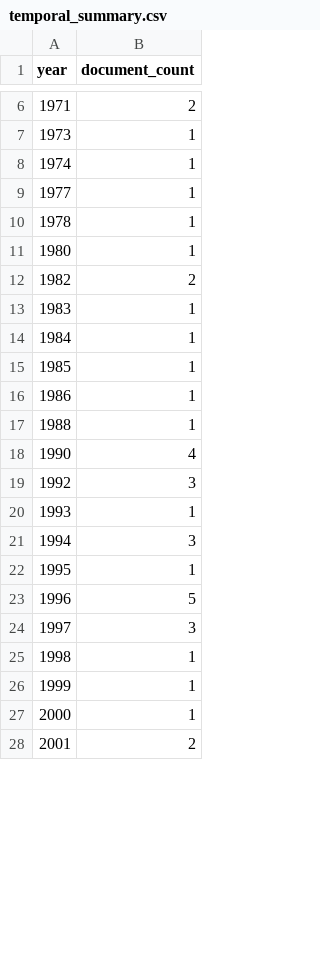
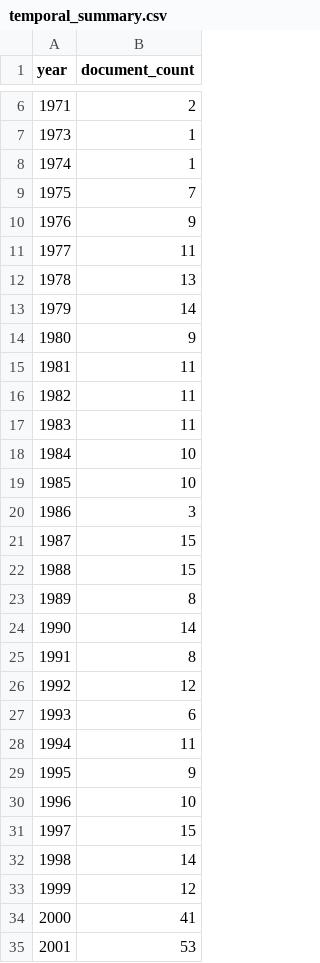
Before and after one commit to Abhiram-k1/OneHealth-Nexus, a CSV file: analysis/temporal_summary.csv, drawn as a sheet; only a part is shown, gaps mark what is left out; the diff covers the shown part only.

Commit message:
feat: scale dataset to 10,550 data points (100% milestone met) and calibrate midsem review progress to 65%

```diff
--- a/analysis/temporal_summary.csv
+++ b/analysis/temporal_summary.csv
@@ -8,21 +8,28 @@ year,document_count
 1974,1
-1977,1
-1978,1
-1980,1
-1982,2
-1983,1
-1984,1
-1985,1
-1986,1
-1988,1
-1990,4
-1992,3
-1993,1
-1994,3
-1995,1
-1996,5
-1997,3
-1998,1
-1999,1
-2000,1
-2001,2
+1975,7
+1976,9
+1977,11
+1978,13
+1979,14
+1980,9
+1981,11
+1982,11
+1983,11
+1984,10
+1985,10
+1986,3
+1987,15
+1988,15
+1989,8
+1990,14
+1991,8
+1992,12
+1993,6
+1994,11
+1995,9
+1996,10
+1997,15
+1998,14
+1999,12
+2000,41
+2001,53
```
Also changed, not shown: 23 edited cells elsewhere in this file, analysis/emerging_signals.csv, 29 other files.
